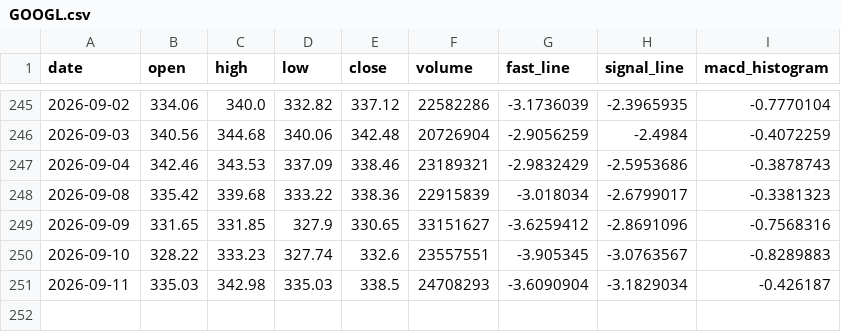
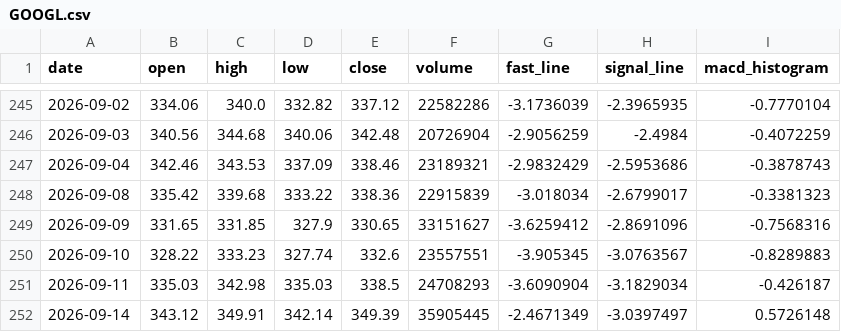
Before and after one commit to tylerstone835/Fortune_5, a CSV file: Assets/Data/Daily/GOOGL.csv, drawn as a sheet; only a part is shown, gaps mark what is left out.

Commit message:
ETL Data Update - 2026-09-15

```diff
--- a/Assets/Data/Daily/GOOGL.csv
+++ b/Assets/Data/Daily/GOOGL.csv
@@ -251 +251,2 @@ date,open,high,low,close,volume,fast_line,signal_line,macd_histogram
 2026-09-11,335.03,342.98,335.03,338.5,24708293,-3.6090904,-3.1829034,-0.426187
+2026-09-14,343.12,349.91,342.14,349.39,35905445,-2.4671349,-3.0397497,0.5726148
```
Also changed, not shown: Assets/Data/Daily/AAPL.csv, Assets/Data/Daily/AMZN.csv, 7 other files.
